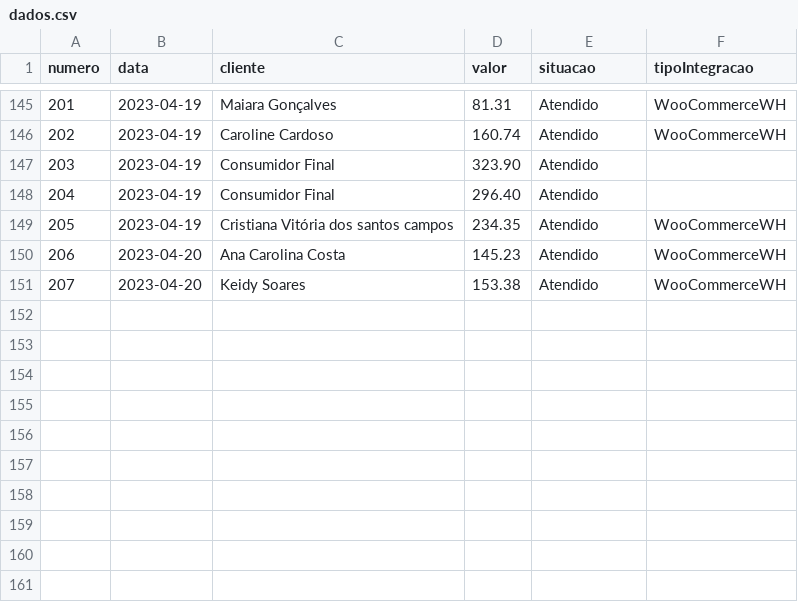
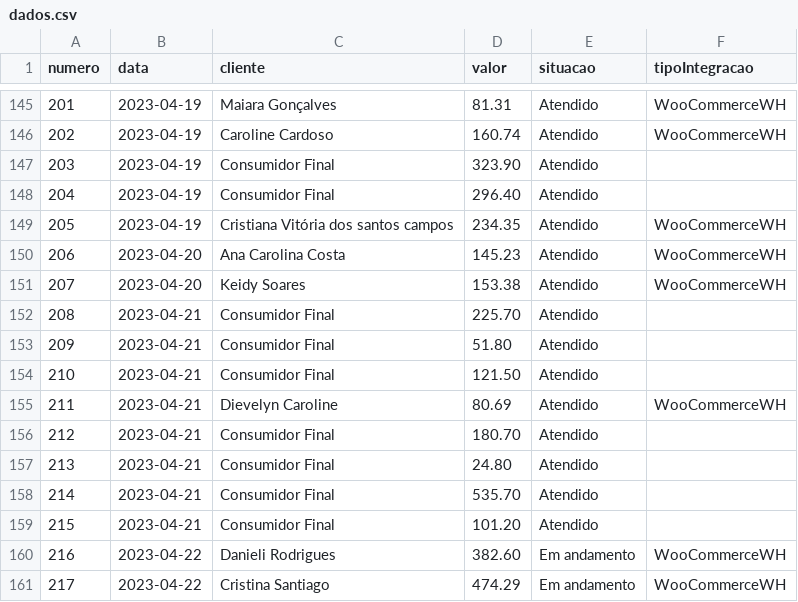
Before and after one commit to alison-ribeiro/dashboards, a CSV file: dados.csv, drawn as a sheet; only a part is shown, gaps mark what is left out; the diff names each change by its address in the sheet, - before the commit and + after, or states it on an @@ line.

```diff
--- a/dados.csv
+++ b/dados.csv
+row 152: 208 | 2023-04-21 | Consumidor Final | 225.70 | Atendido
+row 153: 209 | 2023-04-21 | Consumidor Final | 51.80 | Atendido
+row 154: 210 | 2023-04-21 | Consumidor Final | 121.50 | Atendido
+row 155: 211 | 2023-04-21 | Dievelyn Caroline | 80.69 | Atendido | WooCommerceWH
+row 156: 212 | 2023-04-21 | Consumidor Final | 180.70 | Atendido
+row 157: 213 | 2023-04-21 | Consumidor Final | 24.80 | Atendido
+row 158: 214 | 2023-04-21 | Consumidor Final | 535.70 | Atendido
+row 159: 215 | 2023-04-21 | Consumidor Final | 101.20 | Atendido
+row 160: 216 | 2023-04-22 | Danieli Rodrigues | 382.60 | Em andamento | WooCommerceWH
+row 161: 217 | 2023-04-22 | Cristina Santiago | 474.29 | Em andamento | WooCommerceWH
```
Also changed, not shown: 6 other files.
